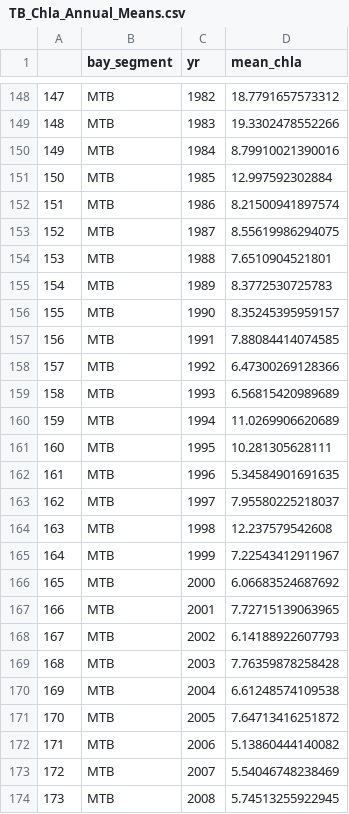
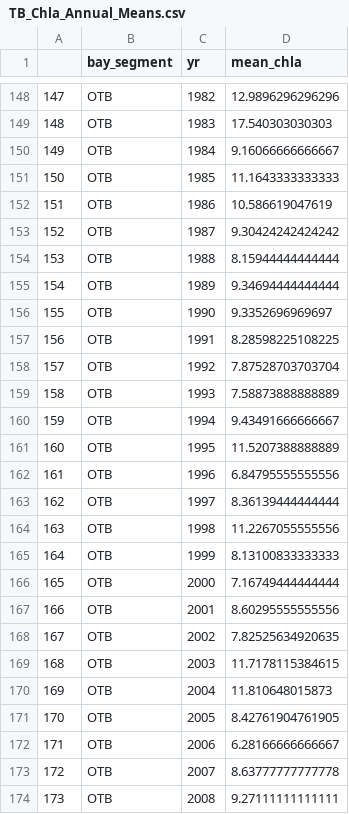
Before and after one commit to tbep-tech/tbep-tech.github.io, a CSV file: data-processed/TB_Chla_Annual_Means.csv, drawn as a sheet; only a part is shown, gaps mark what is left out; the diff covers the shown part only.

```diff
--- a/data-processed/TB_Chla_Annual_Means.csv
+++ b/data-processed/TB_Chla_Annual_Means.csv
@@ -148,27 +148,27 @@
-"147","MTB",1982,18.7791657573312
-"148","MTB",1983,19.3302478552266
-"149","MTB",1984,8.79910021390016
-"150","MTB",1985,12.997592302884
-"151","MTB",1986,8.21500941897574
-"152","MTB",1987,8.55619986294075
-"153","MTB",1988,7.6510904521801
-"154","MTB",1989,8.3772530725783
-"155","MTB",1990,8.35245395959157
-"156","MTB",1991,7.88084414074585
-"157","MTB",1992,6.47300269128366
-"158","MTB",1993,6.56815420989689
-"159","MTB",1994,11.0269906620689
-"160","MTB",1995,10.281305628111
-"161","MTB",1996,5.34584901691635
-"162","MTB",1997,7.95580225218037
-"163","MTB",1998,12.237579542608
-"164","MTB",1999,7.22543412911967
-"165","MTB",2000,6.06683524687692
-"166","MTB",2001,7.72715139063965
-"167","MTB",2002,6.14188922607793
-"168","MTB",2003,7.76359878258428
-"169","MTB",2004,6.61248574109538
-"170","MTB",2005,7.64713416251872
-"171","MTB",2006,5.13860444140082
-"172","MTB",2007,5.54046748238469
-"173","MTB",2008,5.74513255922945
+"147","OTB",1982,12.9896296296296
+"148","OTB",1983,17.540303030303
+"149","OTB",1984,9.16066666666667
+"150","OTB",1985,11.1643333333333
+"151","OTB",1986,10.586619047619
+"152","OTB",1987,9.30424242424242
+"153","OTB",1988,8.15944444444444
+"154","OTB",1989,9.34694444444444
+"155","OTB",1990,9.3352696969697
+"156","OTB",1991,8.28598225108225
+"157","OTB",1992,7.87528703703704
+"158","OTB",1993,7.58873888888889
+"159","OTB",1994,9.43491666666667
+"160","OTB",1995,11.5207388888889
+"161","OTB",1996,6.84795555555556
+"162","OTB",1997,8.36139444444444
+"163","OTB",1998,11.2267055555556
+"164","OTB",1999,8.13100833333333
+"165","OTB",2000,7.16749444444444
+"166","OTB",2001,8.60295555555556
+"167","OTB",2002,7.82525634920635
+"168","OTB",2003,11.7178115384615
+"169","OTB",2004,11.810648015873
+"170","OTB",2005,8.42761904761905
+"171","OTB",2006,6.28166666666667
+"172","OTB",2007,8.63777777777778
+"173","OTB",2008,9.27111111111111
```
Also changed, not shown: 130 edited cells elsewhere in this file, 2 other files.
